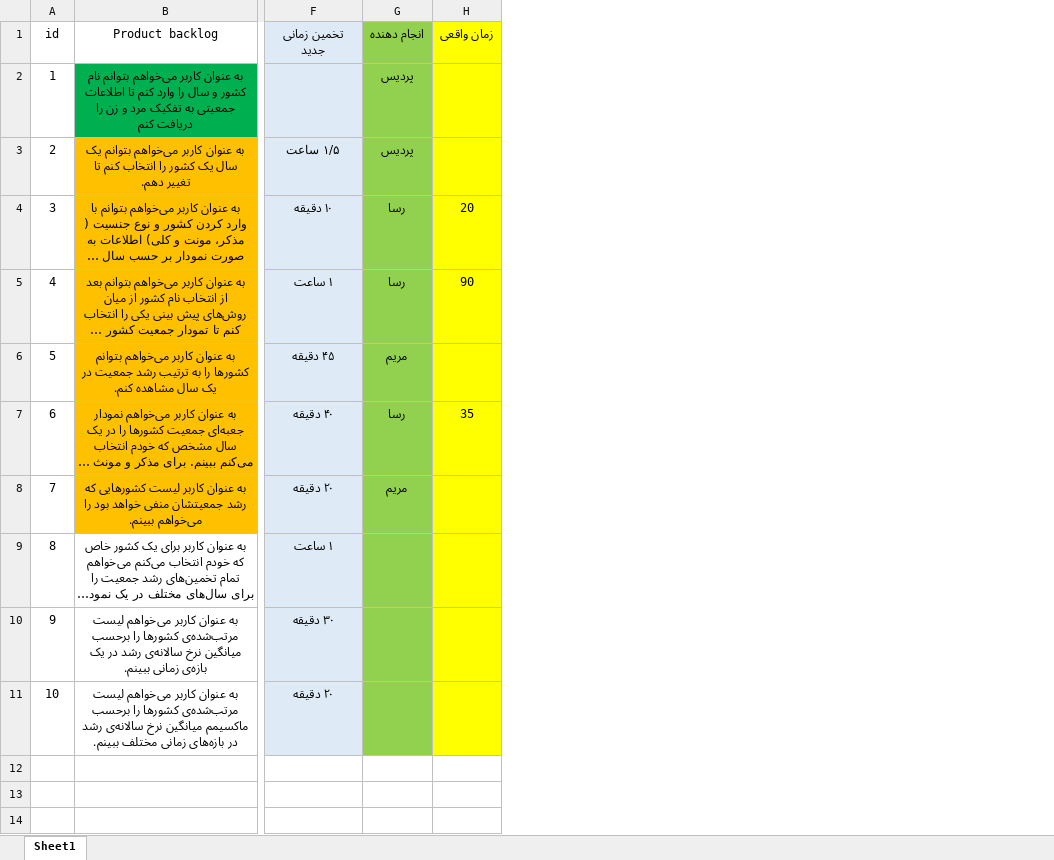
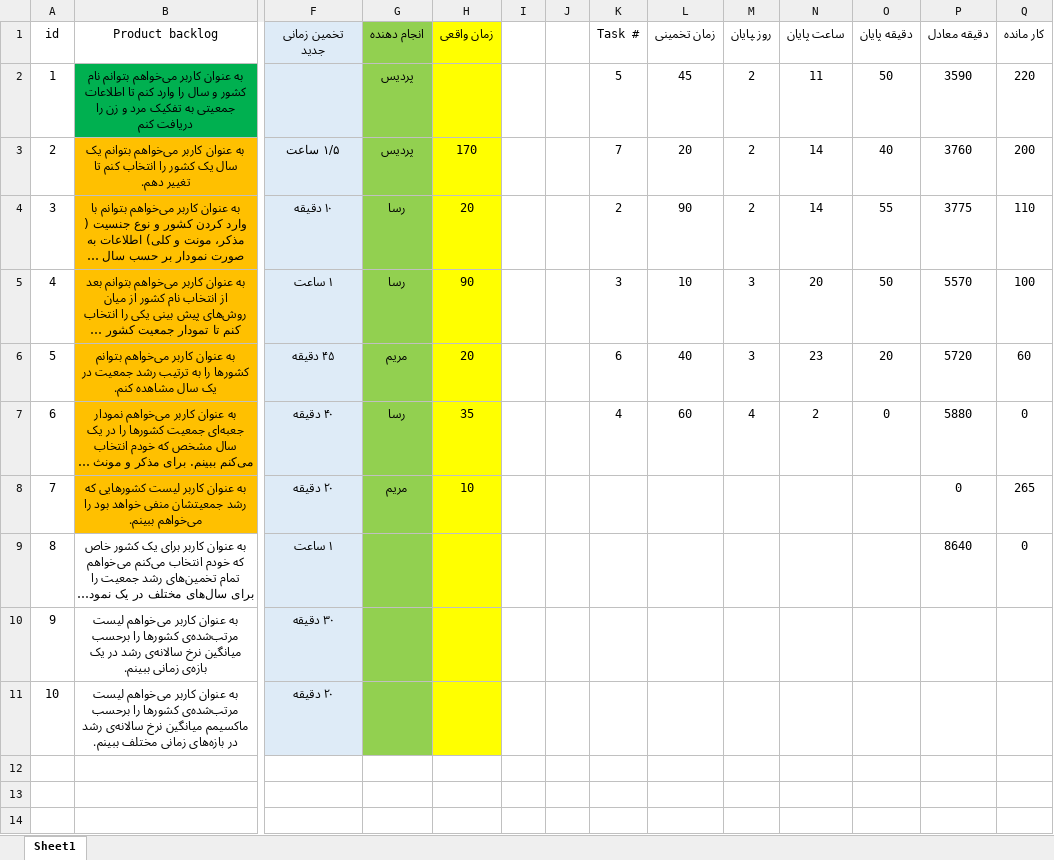
Before and after one commit to ppashakhanloo/Census-Management-System, an Excel workbook: Backlog.xlsx, sheet Sheet1, drawn as a sheet; only a part is shown, gaps mark what is left out; long unchanged cells end in …; values as stored, in another font and other column widths than the file's, no borders; charts and pictures not drawn; the diff names each change by its address in the sheet, - before the commit and + after, or states it on an @@ line.

```diff
--- a/Backlog.xlsx (sheet Sheet1)
+++ b/Backlog.xlsx (sheet Sheet1)
+column I, empty
+column J, empty
+column K (Task #), rows 2-7: 5 | 7 | 2 | 3 | 6 | 4
+column L (زمان تخمینی), rows 2-7: 45 | 20 | 90 | 10 | 40 | 60
+column M (روز ‍پایان), rows 2-7: 2 | 2 | 2 | 3 | 3 | 4
+column N (ساعت پایان), rows 2-7: 11 | 14 | 14 | 20 | 23 | 2
+column O (دقیقه پایان), rows 2-7: 50 | 40 | 55 | 50 | 20 | 0
+column P (دقیقه معادل), rows 2-9: 3590 | 3760 | 3775 | 5570 | 5720 | 5880 | 0 | 8640
+column Q (کار مانده), rows 2-9: 220 | 200 | 110 | 100 | 60 | 0 | 265 | 0
-H3 (زمان واقعی): (empty)
+H3 (زمان واقعی): 170
-H6 (زمان واقعی): (empty)
+H6 (زمان واقعی): 20
-H8 (زمان واقعی): (empty)
+H8 (زمان واقعی): 10
```
Also changed, not shown: charts or pictures, 3 other files.
